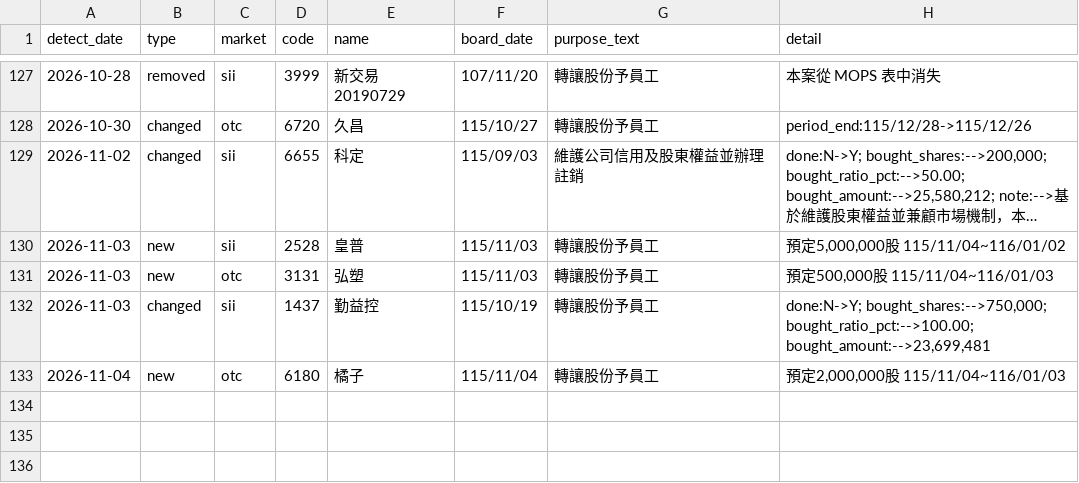
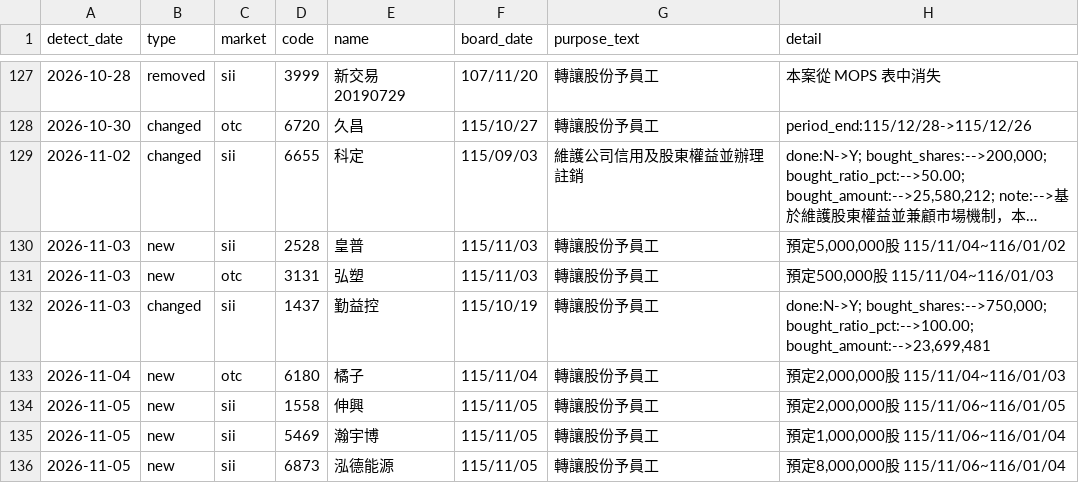
Before and after one commit to oeni/twse-buyback-monitor, a CSV file: data/changes_log.csv, drawn as a sheet; only a part is shown, gaps mark what is left out; long unchanged cells end in …; the diff names each change by its address in the sheet, - before the commit and + after, or states it on an @@ line.

```diff
--- a/data/changes_log.csv
+++ b/data/changes_log.csv
+row 134: 2026-11-05 | new | sii | 1558 | 伸興 | 115/11/05 | 轉讓股份予員工 | 預定2,000,000股 115/11/06~116/01/05
+row 135: 2026-11-05 | new | sii | 5469 | 瀚宇博 | 115/11/05 | 轉讓股份予員工 | 預定1,000,000股 115/11/06~116/01/04
+row 136: 2026-11-05 | new | sii | 6873 | 泓德能源 | 115/11/05 | 轉讓股份予員工 | 預定8,000,000股 115/11/06~116/01/04
```
Also changed, not shown: 3 other files.
